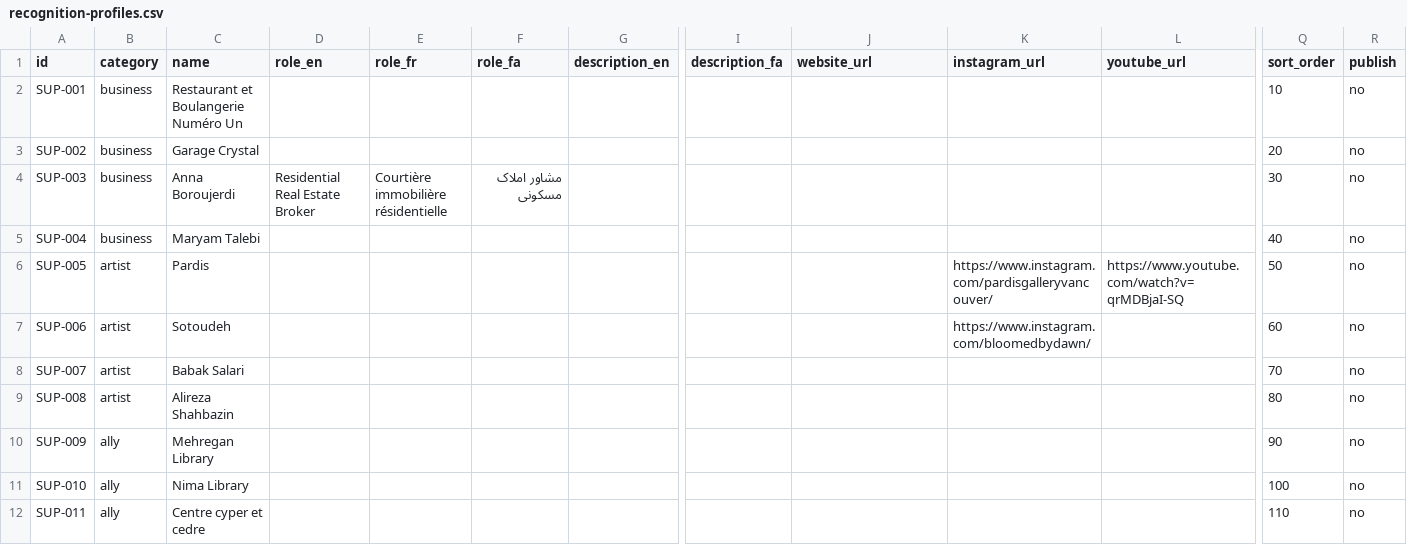
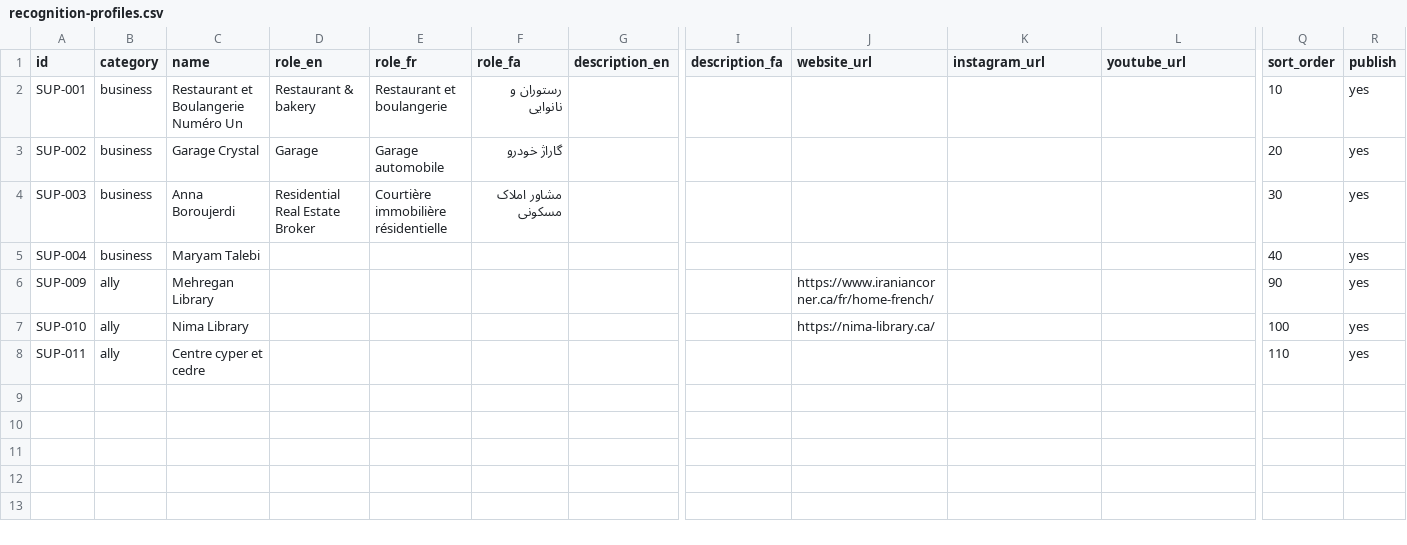
Before and after one commit to golrokh51/DIDAR, a CSV file: data/recognition-profiles.csv, drawn as a sheet; only a part is shown, gaps mark what is left out; removed rows and columns are numbered as before the commit, all else as after; rows hold the shown columns only; the diff names each change by its address in the sheet, - before the commit and + after, or states it on an @@ line.

```diff
--- a/data/recognition-profiles.csv
+++ b/data/recognition-profiles.csv
-D2 (role_en): (empty)
+D2 (role_en): Restaurant & bakery
-E2 (role_fr): (empty)
+E2 (role_fr): Restaurant et boulangerie
-F2 (role_fa): (empty)
+F2 (role_fa): رستوران و نانوایی
-R2:R5 (publish): no
+R2:R5 (publish): yes
-D3 (role_en): (empty)
+D3 (role_en): Garage
-E3 (role_fr): (empty)
+E3 (role_fr): Garage automobile
-F3 (role_fa): (empty)
+F3 (role_fa): گاراژ خودرو
-row 6: SUP-005 | artist | Pardis |  |  |  |  |  |  | https://www.instagram.com/pardisgalleryvancouver/ | https://www.youtube.com/watch?v=qrMDBjaI-SQ | 50 | no
-row 7: SUP-006 | artist | Sotoudeh |  |  |  |  |  |  | https://www.instagram.com/bloomedbydawn/ |  | 60 | no
-row 8: SUP-007 | artist | Babak Salari |  |  |  |  |  |  |  |  | 70 | no
-row 9: SUP-008 | artist | Alireza Shahbazin |  |  |  |  |  |  |  |  | 80 | no
-J6 (website_url): (empty)
+J6 (website_url): https://www.iraniancorner.ca/fr/home-french/
-R6:R8 (publish): no
+R6:R8 (publish): yes
-J7 (website_url): (empty)
+J7 (website_url): https://nima-library.ca/
```
Also changed, not shown: 40 other files.
